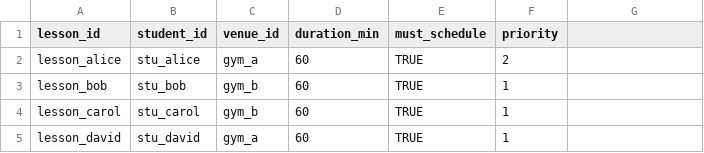
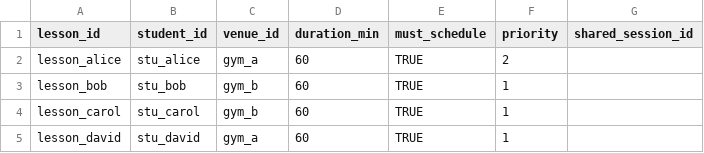
Before and after one commit to vvclin-git/ortools-scheduler, a CSV file: csv_demo_input/lessons.csv, drawn as a sheet; the diff names each change by its address in the sheet, - before the commit and + after, or states it on an @@ line.

Commit message:
Add shared lesson sessions

```diff
--- a/csv_demo_input/lessons.csv
+++ b/csv_demo_input/lessons.csv
-G1: (empty)
+G1: shared_session_id
```
Also changed, not shown: 7 other files.
